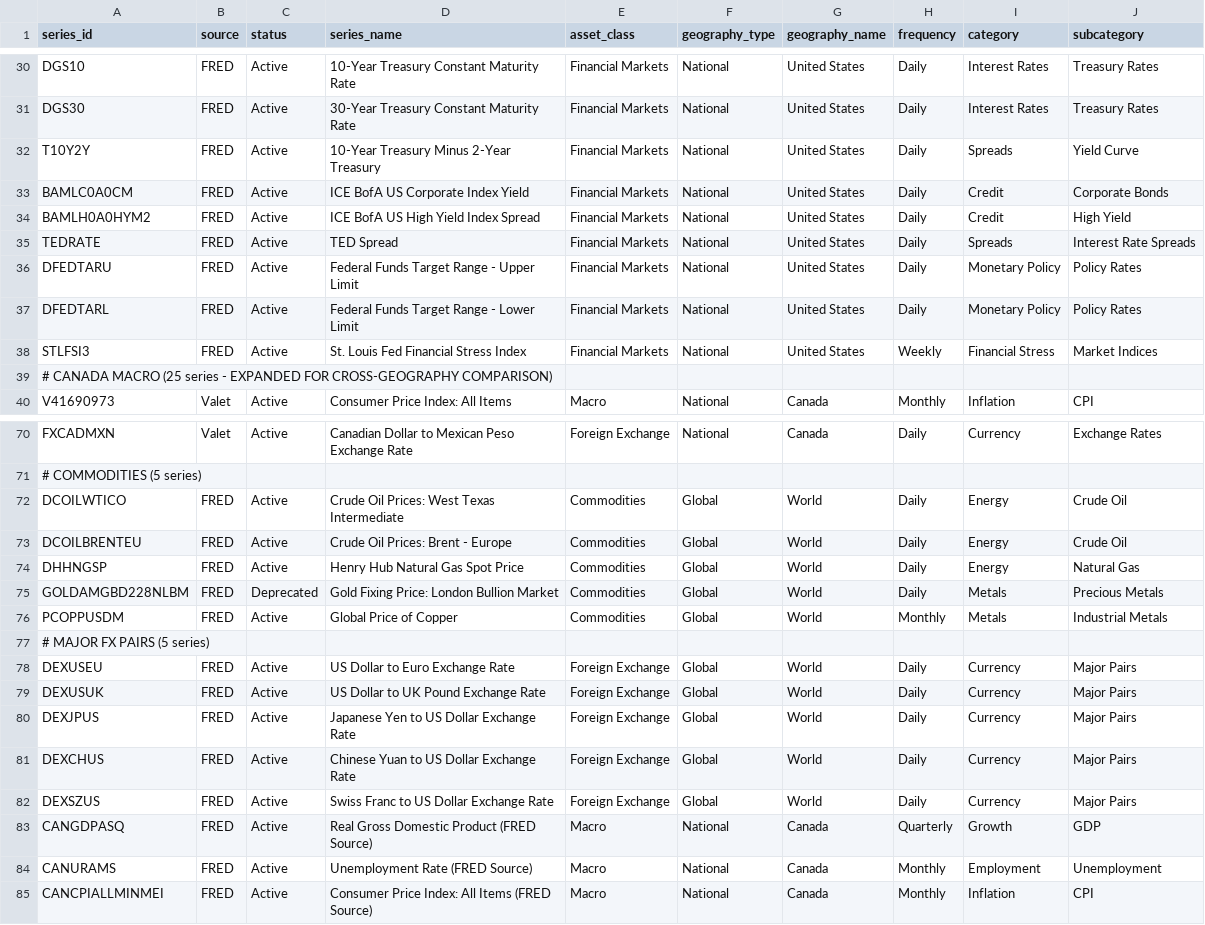
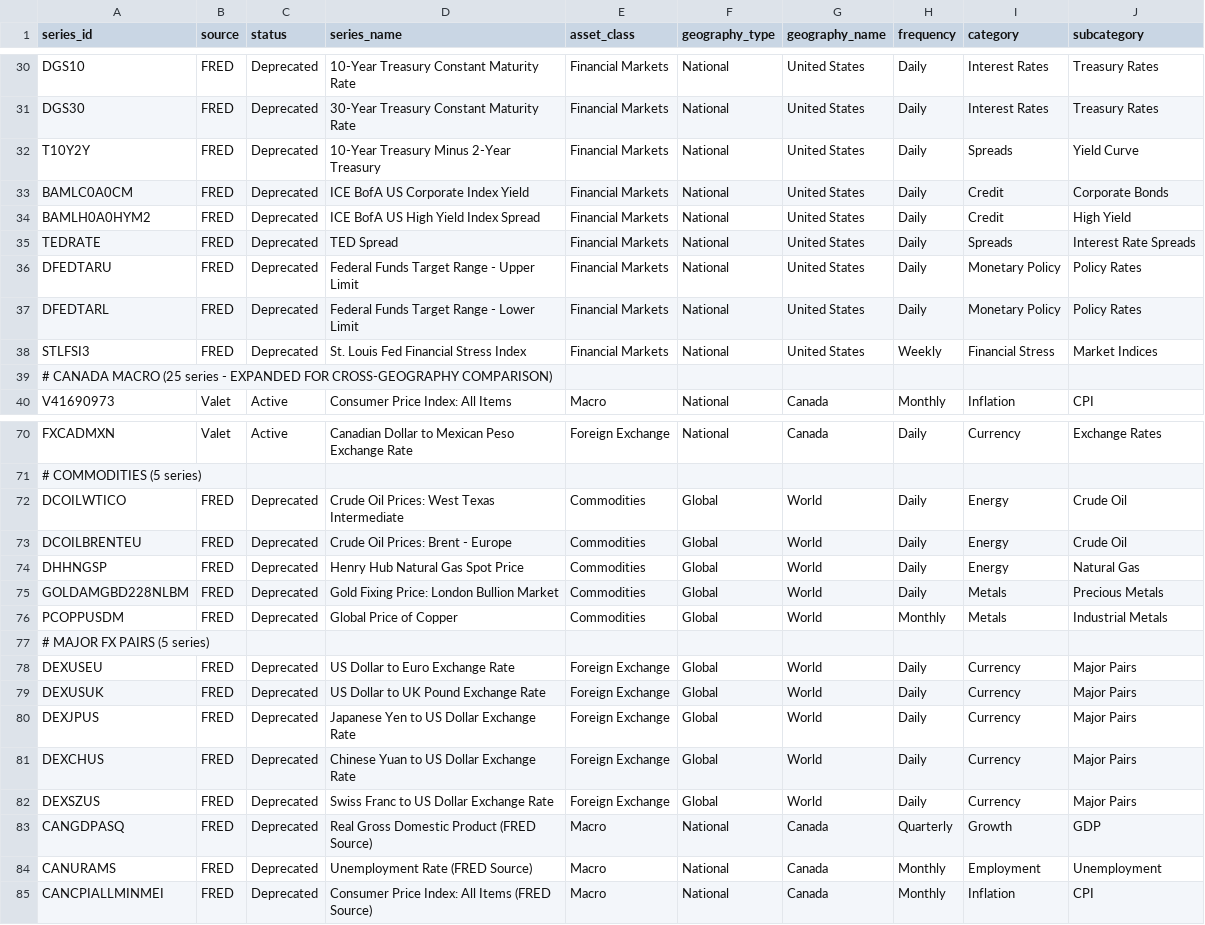
Before and after one commit to PrometheusFire-22/project-chronos, a CSV file: database/seeds/time-series_catalog.csv, drawn as a sheet; only a part is shown, gaps mark what is left out; the diff covers the shown part only; the diff names each change by its address in the sheet, - before the commit and + after, or states it on an @@ line.

```diff
--- a/database/seeds/time-series_catalog.csv
+++ b/database/seeds/time-series_catalog.csv
-C30:C38 (status): Active
+C30:C38 (status): Deprecated
-C72:C74 (status): Active
+C72:C74 (status): Deprecated
-C76 (status): Active
+C76 (status): Deprecated
-C78:C85 (status): Active
+C78:C85 (status): Deprecated
```
Also changed, not shown: 24 edited cells elsewhere in this file, 4 other files.
